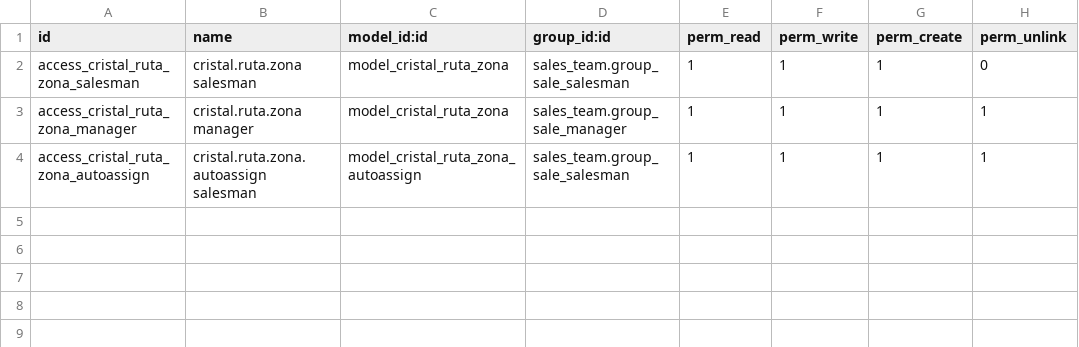
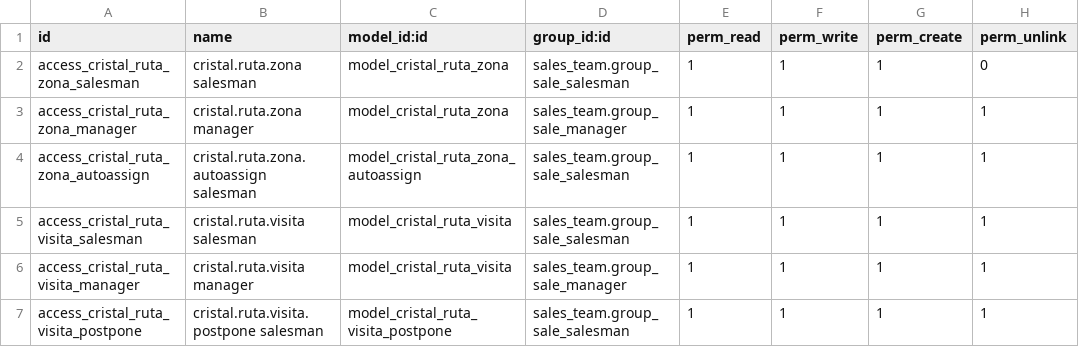
Before and after one commit to Polaco45/QuimicaCristal, a CSV file: custom-addons/cristal_ruteo/security/ir.model.access.csv, drawn as a sheet; the diff names each change by its address in the sheet, - before the commit and + after, or states it on an @@ line.

```diff
--- a/custom-addons/cristal_ruteo/security/ir.model.access.csv
+++ b/custom-addons/cristal_ruteo/security/ir.model.access.csv
+row 5: access_cristal_ruta_visita_salesman | cristal.ruta.visita salesman | model_cristal_ruta_visita | sales_team.group_sale_salesman | 1 | 1 | 1 | 1
+row 6: access_cristal_ruta_visita_manager | cristal.ruta.visita manager | model_cristal_ruta_visita | sales_team.group_sale_manager | 1 | 1 | 1 | 1
+row 7: access_cristal_ruta_visita_postpone | cristal.ruta.visita.postpone salesman | model_cristal_ruta_visita_postpone | sales_team.group_sale_salesman | 1 | 1 | 1 | 1
```
Also changed, not shown: 15 other files.
